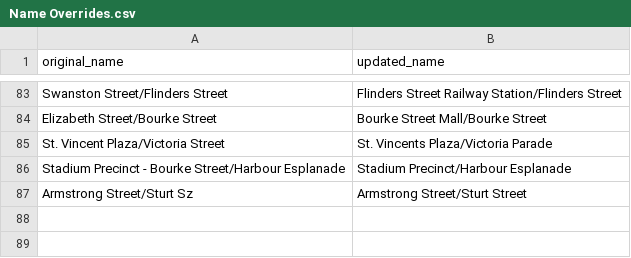
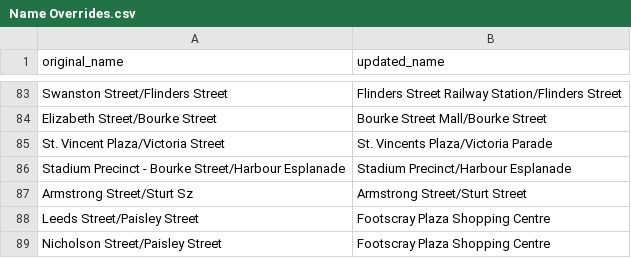
Before and after one commit to TransportVic/TransportVic-Data, a CSV file: excel/stops/Name Overrides.csv, drawn as a sheet; only a part is shown, gaps mark what is left out; the diff names each change by its address in the sheet, - before the commit and + after, or states it on an @@ line.

Commit message:
add footscray stop overrides

```diff
--- a/excel/stops/Name Overrides.csv
+++ b/excel/stops/Name Overrides.csv
+row 88: Leeds Street/Paisley Street | Footscray Plaza Shopping Centre
+row 89: Nicholson Street/Paisley Street | Footscray Plaza Shopping Centre
```
Also changed, not shown: 2 other files.
